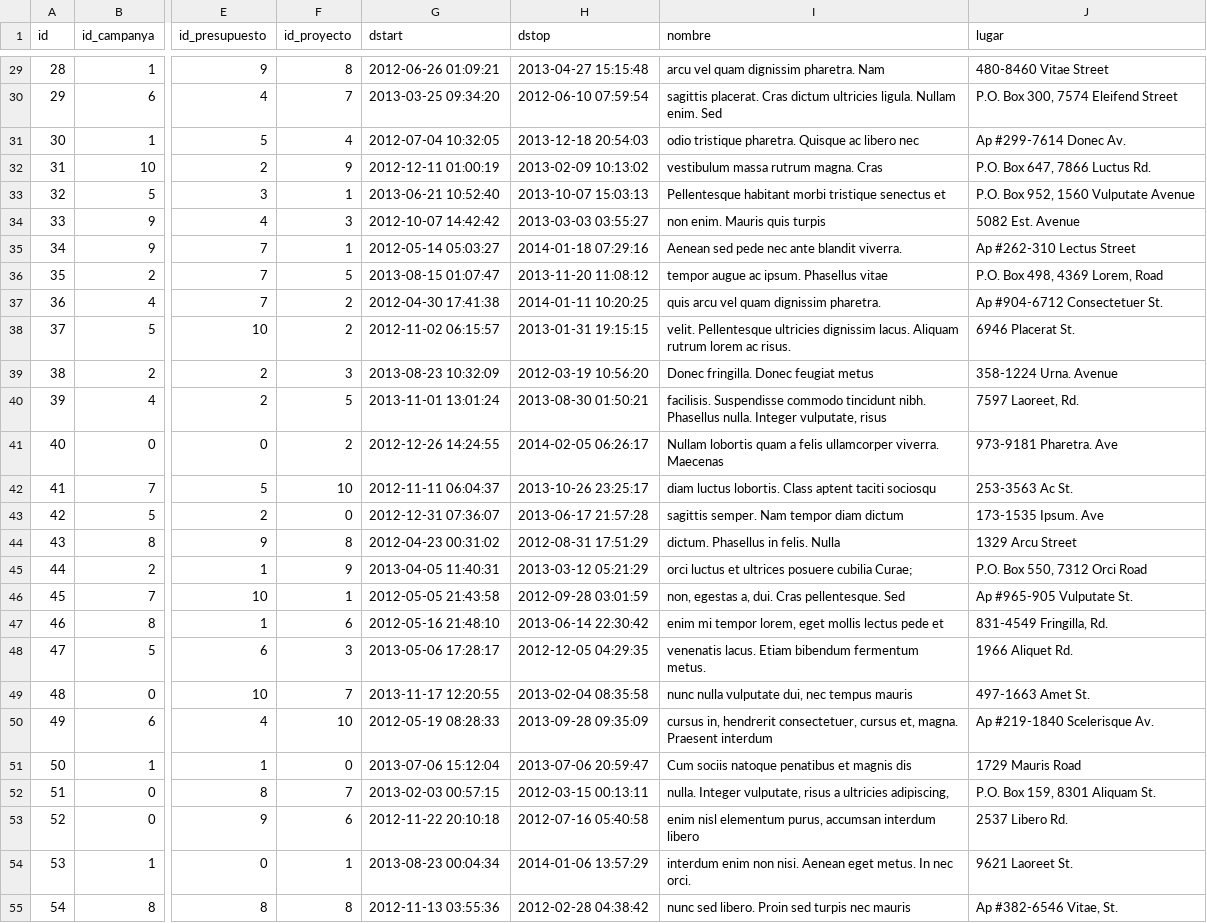
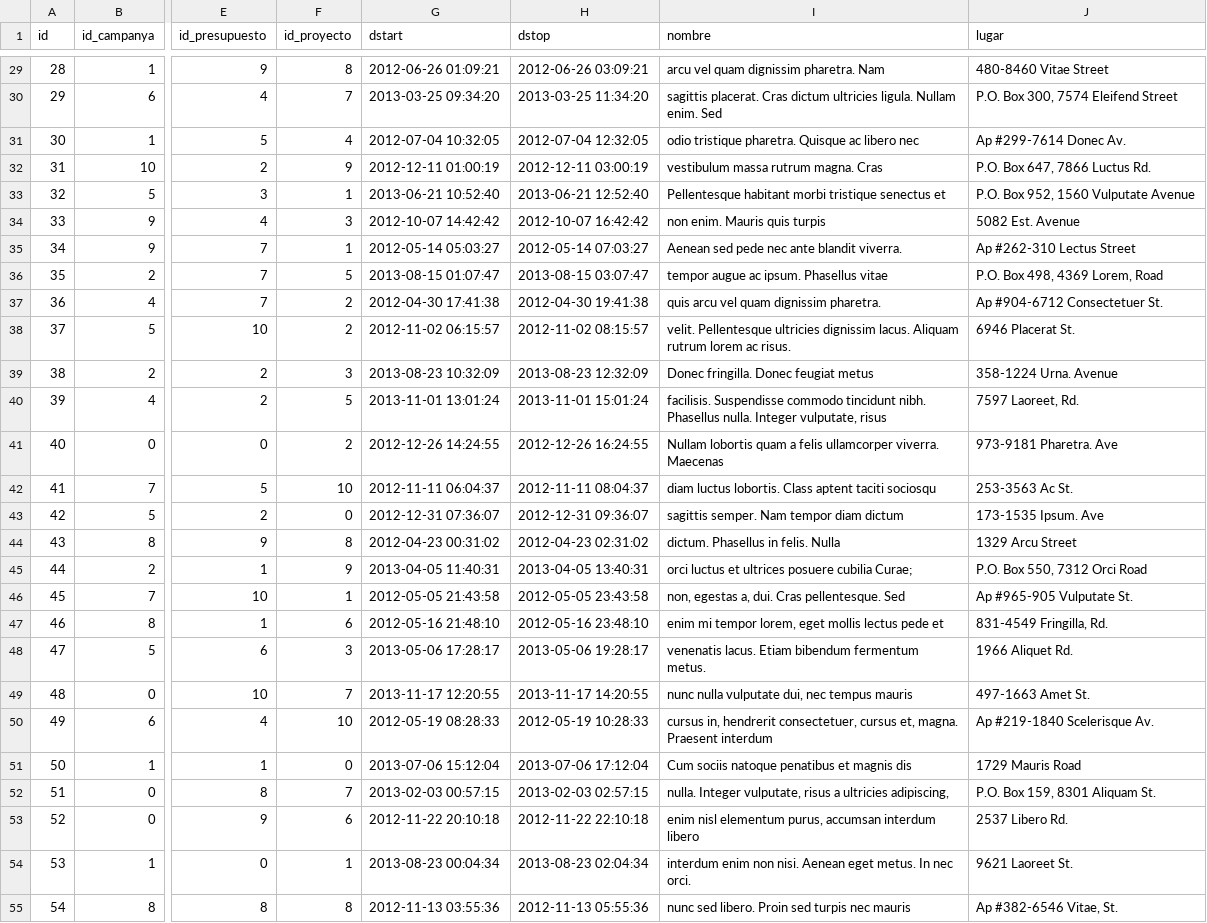
Before and after one commit to josepsanzcamp/SaltOS, a CSV file: code/install/csv/example/tbl_agenda.csv, drawn as a sheet; only a part is shown, gaps mark what is left out; the diff covers the shown part only; the diff names each change by its address in the sheet, - before the commit and + after, or states it on an @@ line.

```diff
--- a/code/install/csv/example/tbl_agenda.csv
+++ b/code/install/csv/example/tbl_agenda.csv
-H29 (dstop): 2013-04-27 15:15:48
+H29 (dstop): 2012-06-26 03:09:21
-H30 (dstop): 2012-06-10 07:59:54
+H30 (dstop): 2013-03-25 11:34:20
-H31 (dstop): 2013-12-18 20:54:03
+H31 (dstop): 2012-07-04 12:32:05
-H32 (dstop): 2013-02-09 10:13:02
+H32 (dstop): 2012-12-11 03:00:19
-H33 (dstop): 2013-10-07 15:03:13
+H33 (dstop): 2013-06-21 12:52:40
-H34 (dstop): 2013-03-03 03:55:27
+H34 (dstop): 2012-10-07 16:42:42
-H35 (dstop): 2014-01-18 07:29:16
+H35 (dstop): 2012-05-14 07:03:27
-H36 (dstop): 2013-11-20 11:08:12
+H36 (dstop): 2013-08-15 03:07:47
-H37 (dstop): 2014-01-11 10:20:25
+H37 (dstop): 2012-04-30 19:41:38
-H38 (dstop): 2013-01-31 19:15:15
+H38 (dstop): 2012-11-02 08:15:57
-H39 (dstop): 2012-03-19 10:56:20
+H39 (dstop): 2013-08-23 12:32:09
-H40 (dstop): 2013-08-30 01:50:21
+H40 (dstop): 2013-11-01 15:01:24
-H41 (dstop): 2014-02-05 06:26:17
+H41 (dstop): 2012-12-26 16:24:55
-H42 (dstop): 2013-10-26 23:25:17
+H42 (dstop): 2012-11-11 08:04:37
-H43 (dstop): 2013-06-17 21:57:28
+H43 (dstop): 2012-12-31 09:36:07
-H44 (dstop): 2012-08-31 17:51:29
+H44 (dstop): 2012-04-23 02:31:02
-H45 (dstop): 2013-03-12 05:21:29
+H45 (dstop): 2013-04-05 13:40:31
-H46 (dstop): 2012-09-28 03:01:59
+H46 (dstop): 2012-05-05 23:43:58
-H47 (dstop): 2013-06-14 22:30:42
+H47 (dstop): 2012-05-16 23:48:10
-H48 (dstop): 2012-12-05 04:29:35
+H48 (dstop): 2013-05-06 19:28:17
-H49 (dstop): 2013-02-04 08:35:58
+H49 (dstop): 2013-11-17 14:20:55
-H50 (dstop): 2013-09-28 09:35:09
+H50 (dstop): 2012-05-19 10:28:33
-H51 (dstop): 2013-07-06 20:59:47
+H51 (dstop): 2013-07-06 17:12:04
-H52 (dstop): 2012-03-15 00:13:11
+H52 (dstop): 2013-02-03 02:57:15
-H53 (dstop): 2012-07-16 05:40:58
+H53 (dstop): 2012-11-22 22:10:18
-H54 (dstop): 2014-01-06 13:57:29
+H54 (dstop): 2013-08-23 02:04:34
-H55 (dstop): 2012-02-28 04:38:42
+H55 (dstop): 2012-11-13 05:55:36
```
Also changed, not shown: 73 edited cells elsewhere in this file, 5 other files.
